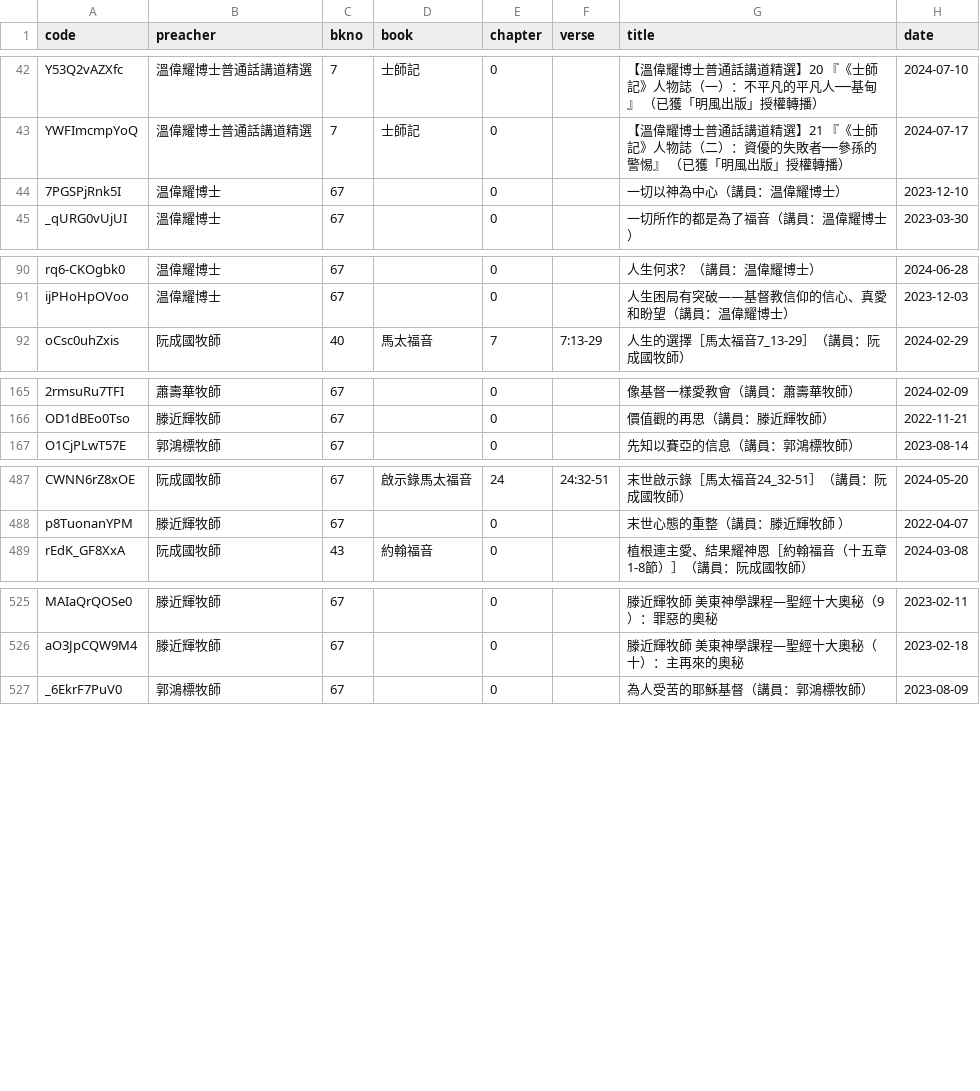
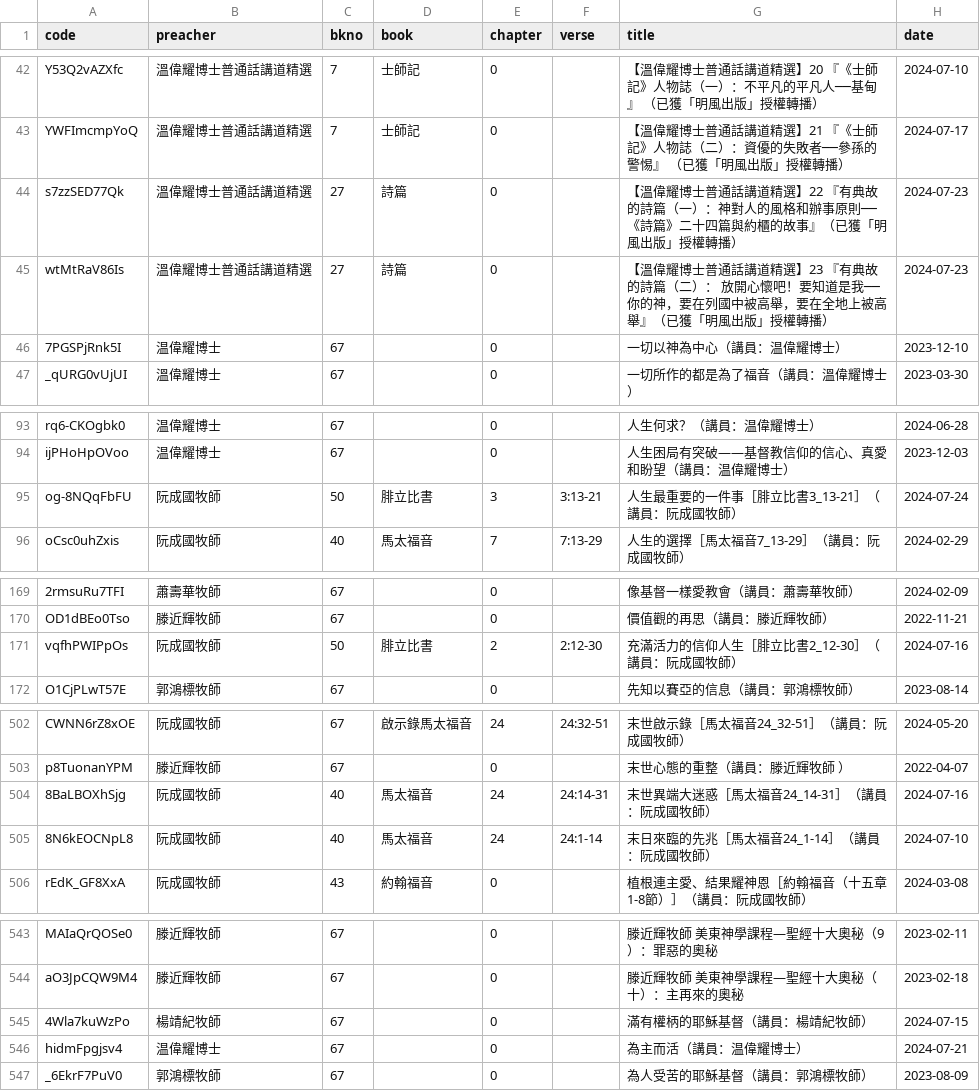
Before and after one commit to michaelchanwahyan/sermon-app, a CSV file: projects/ACSMHK/index_byn.csv, drawn as a sheet; only a part is shown, gaps mark what is left out; the diff covers the shown part only; the diff names each change by its address in the sheet, - before the commit and + after, or states it on an @@ line.

Commit message:
[update] index

```diff
--- a/projects/ACSMHK/index_byn.csv
+++ b/projects/ACSMHK/index_byn.csv
+row 44: s7zzSED77Qk | 溫偉耀博士普通話講道精選 | 27 | 詩篇 | 0 |  | 【溫偉耀博士普通話講道精選】22 『有典故的詩篇（一）：神對人的風格和辦事原則──《詩篇》二十四篇與約櫃的故事』（已獲「明風出版」授權轉播） | 2024-07-23
+row 45: wtMtRaV86Is | 溫偉耀博士普通話講道精選 | 27 | 詩篇 | 0 |  | 【溫偉耀博士普通話講道精選】23 『有典故的詩篇（二）： 放開心懷吧！要知道是我──你的神，要在列國中被高舉，要在全地上被高舉』（已獲「明風出版」授權轉播） | 2024-07-23
+row 95: og-8NQqFbFU | 阮成國牧師 | 50 | 腓立比書 | 3 | 3:13-21 | 人生最重要的一件事［腓立比書3_13-21］（講員：阮成國牧師） | 2024-07-24
+row 171: vqfhPWIPpOs | 阮成國牧師 | 50 | 腓立比書 | 2 | 2:12-30 | 充滿活力的信仰人生［腓立比書2_12-30］（講員：阮成國牧師） | 2024-07-16
+row 504: 8BaLBOXhSjg | 阮成國牧師 | 40 | 馬太福音 | 24 | 24:14-31 | 末世異端大迷惑［馬太福音24_14-31］（講員：阮成國牧師） | 2024-07-16
+row 505: 8N6kEOCNpL8 | 阮成國牧師 | 40 | 馬太福音 | 24 | 24:1-14 | 末日來臨的先兆［馬太福音24_1-14］（講員：阮成國牧師） | 2024-07-10
+row 545: 4Wla7kuWzPo | 楊靖紀牧師 | 67 |  | 0 |  | 滿有權柄的耶穌基督（講員：楊靖紀牧師） | 2024-07-15
+row 546: hidmFpgjsv4 | 温偉耀博士 | 67 |  | 0 |  | 為主而活（講員：温偉耀博士） | 2024-07-21
```
Also changed, not shown: 17 added rows elsewhere in this file, projects/FLWC/index_byb.csv, projects/JNG/index_byp.csv, 5 other files.
